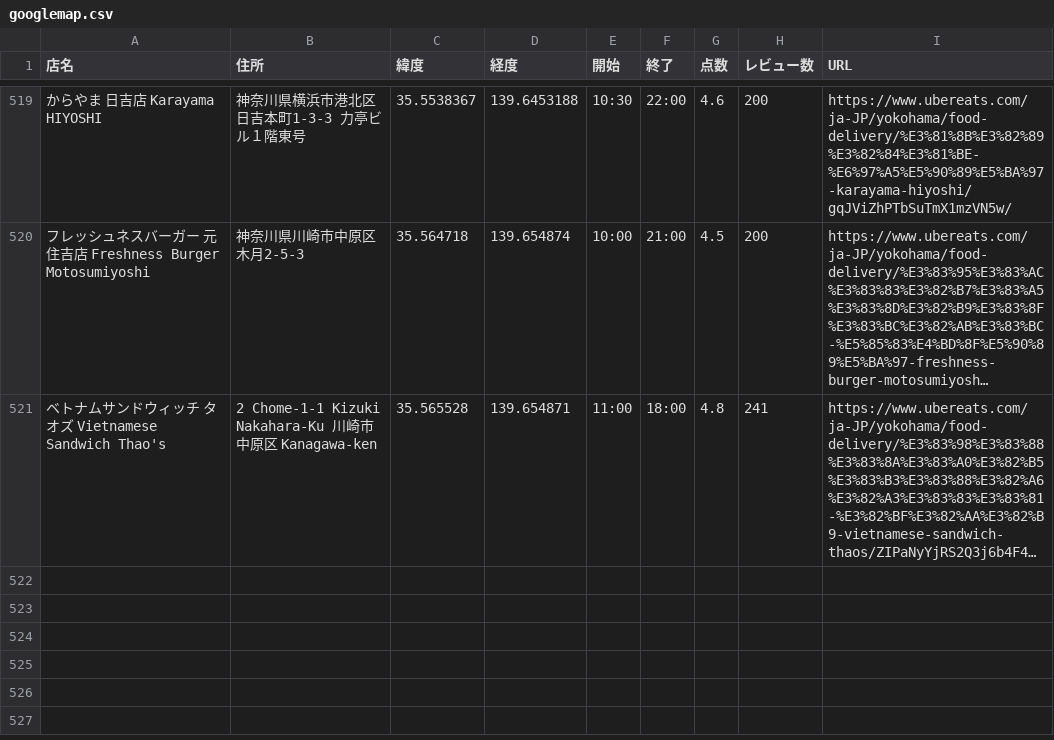
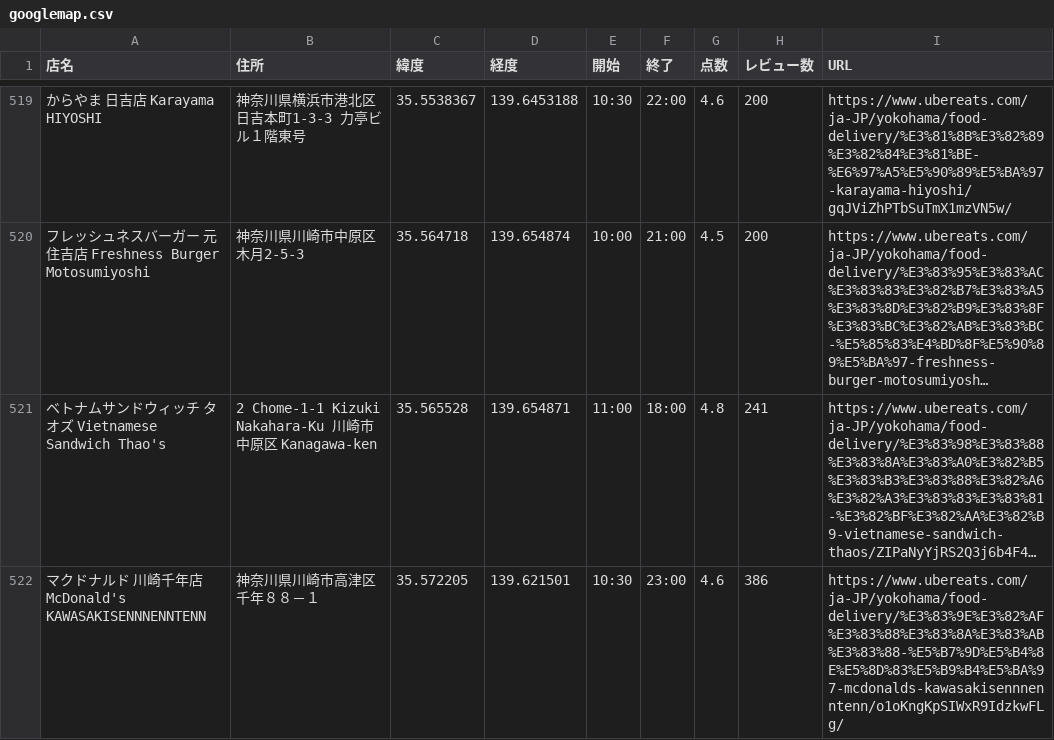
Before and after one commit to tsu-nera/ubereats-analysis, a CSV file: data/googlemap.csv, drawn as a sheet; only a part is shown, gaps mark what is left out; long unchanged cells end in …; the diff names each change by its address in the sheet, - before the commit and + after, or states it on an @@ line.

```diff
--- a/data/googlemap.csv
+++ b/data/googlemap.csv
+row 522: マクドナルド 川崎千年店 McDonald's KAWASAKISENNNENNTENN | 神奈川県川崎市高津区千年８８－１ | 35.572205 | 139.621501 | 10:30 | 23:00 | 4.6 | 386 | https://www.ubereats.com/ja-JP/yokohama/food-delivery/%E3%83%9E%E3%82%AF%E3%83%88%E3%83%8A%E3%83%AB%E3%83%88-%E5%B7%9D%E5%B4%8E%E5%8D%83%E5%B9%B4%E5%BA%97-mcdonalds-kawasakisennnenntenn/o1oKngKpSIWxR9IdzkwFLg/
```
Also changed, not shown: data/shop_master.csv, 1 other file.
